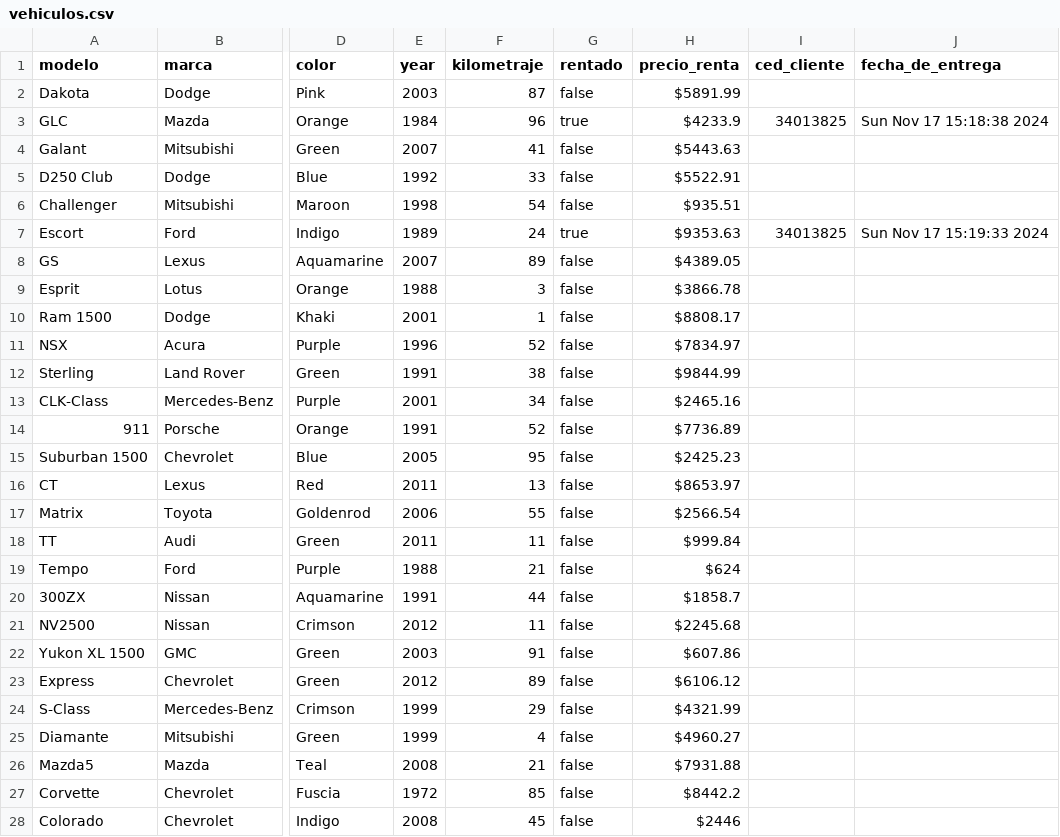
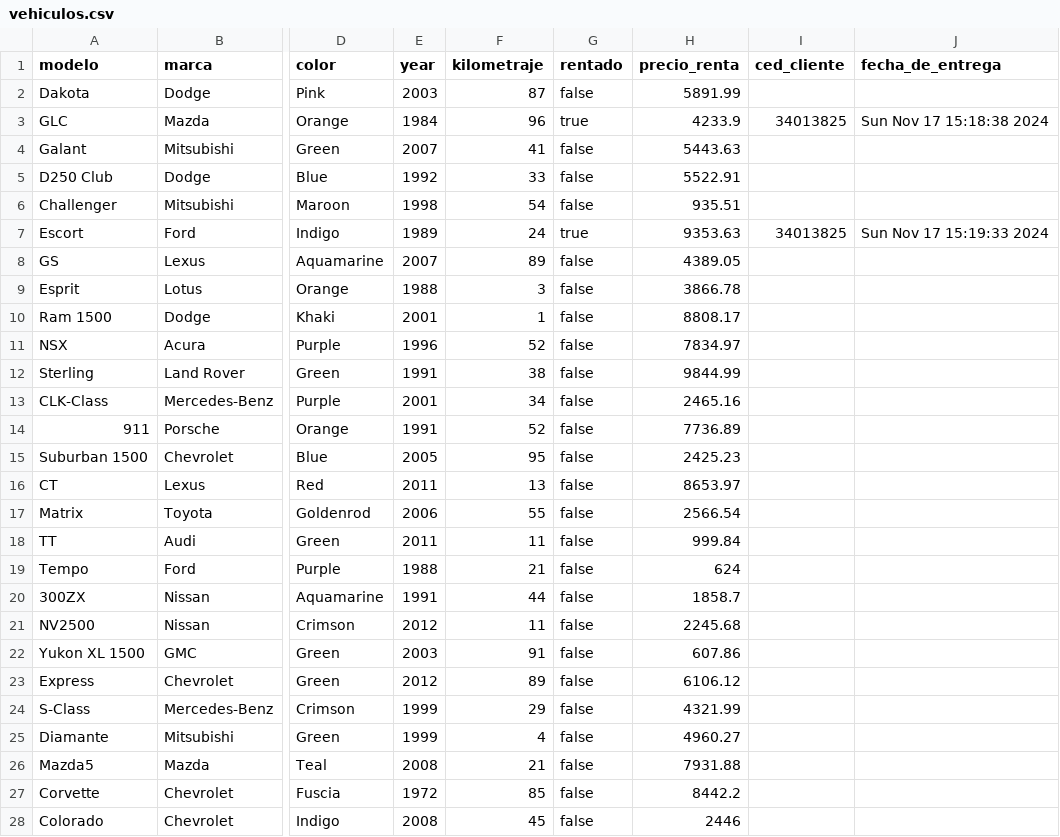
Before and after one commit to JhonmarMorales17/proyecto1_new, a CSV file: bin/vehiculos.csv, drawn as a sheet; only a part is shown, gaps mark what is left out; the diff covers the shown part only; the diff names each change by its address in the sheet, - before the commit and + after, or states it on an @@ line.

```diff
--- a/bin/vehiculos.csv
+++ b/bin/vehiculos.csv
-H2 (precio_renta): $5891.99
+H2 (precio_renta): 5891.99
-H3 (precio_renta): $4233.9
+H3 (precio_renta): 4233.9
-H4 (precio_renta): $5443.63
+H4 (precio_renta): 5443.63
-H5 (precio_renta): $5522.91
+H5 (precio_renta): 5522.91
-H6 (precio_renta): $935.51
+H6 (precio_renta): 935.51
-H7 (precio_renta): $9353.63
+H7 (precio_renta): 9353.63
-H8 (precio_renta): $4389.05
+H8 (precio_renta): 4389.05
-H9 (precio_renta): $3866.78
+H9 (precio_renta): 3866.78
-H10 (precio_renta): $8808.17
+H10 (precio_renta): 8808.17
-H11 (precio_renta): $7834.97
+H11 (precio_renta): 7834.97
-H12 (precio_renta): $9844.99
+H12 (precio_renta): 9844.99
-H13 (precio_renta): $2465.16
+H13 (precio_renta): 2465.16
-H14 (precio_renta): $7736.89
+H14 (precio_renta): 7736.89
-H15 (precio_renta): $2425.23
+H15 (precio_renta): 2425.23
-H16 (precio_renta): $8653.97
+H16 (precio_renta): 8653.97
-H17 (precio_renta): $2566.54
+H17 (precio_renta): 2566.54
-H18 (precio_renta): $999.84
+H18 (precio_renta): 999.84
-H19 (precio_renta): $624
+H19 (precio_renta): 624
-H20 (precio_renta): $1858.7
+H20 (precio_renta): 1858.7
-H21 (precio_renta): $2245.68
+H21 (precio_renta): 2245.68
-H22 (precio_renta): $607.86
+H22 (precio_renta): 607.86
-H23 (precio_renta): $6106.12
+H23 (precio_renta): 6106.12
-H24 (precio_renta): $4321.99
+H24 (precio_renta): 4321.99
-H25 (precio_renta): $4960.27
+H25 (precio_renta): 4960.27
-H26 (precio_renta): $7931.88
+H26 (precio_renta): 7931.88
-H27 (precio_renta): $8442.2
+H27 (precio_renta): 8442.2
-H28 (precio_renta): $2446
+H28 (precio_renta): 2446
```
Also changed, not shown: 3 edited cells elsewhere in this file, bin/repuestos.csv, 1 other file.
